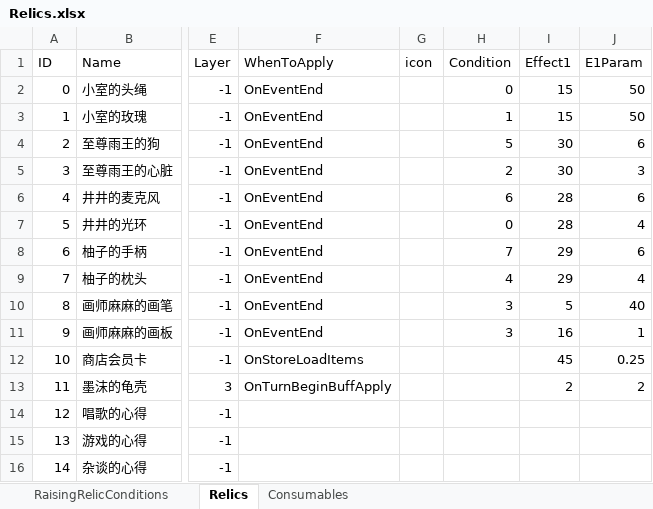
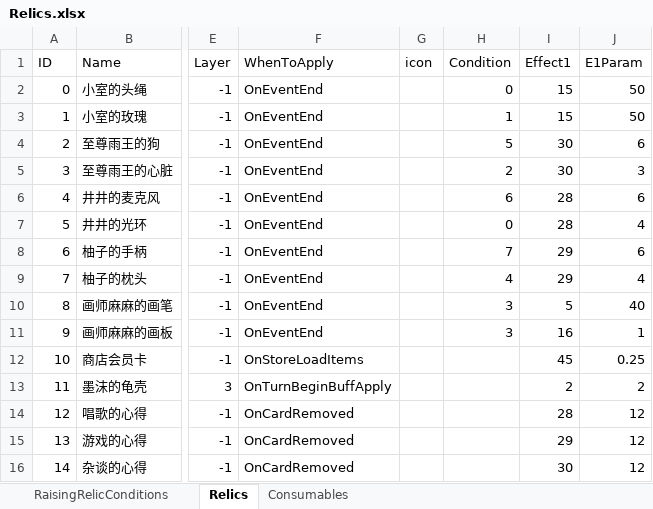
Before and after one commit to MHProtein/VTuberSim, an Excel workbook: Assets/StreamingAssets/Configurations/Relics.xlsx, sheet Relics, drawn as a sheet; only a part is shown, gaps mark what is left out; values as stored, in another font and other column widths than the file's, no borders; the diff names each change by its address in the sheet, - before the commit and + after, or states it on an @@ line.

Commit message:
Update Relics.xlsx

```diff
--- a/Assets/StreamingAssets/Configurations/Relics.xlsx (sheet Relics)
+++ b/Assets/StreamingAssets/Configurations/Relics.xlsx (sheet Relics)
-F14:F16 (WhenToApply): (empty)
+F14:F16 (WhenToApply): OnCardRemoved
-I14 (Effect1): (empty)
+I14 (Effect1): 28
-J14:J16 (E1Param): (empty)
+J14:J16 (E1Param): 12
-I15 (Effect1): (empty)
+I15 (Effect1): 29
-I16 (Effect1): (empty)
+I16 (Effect1): 30
```
